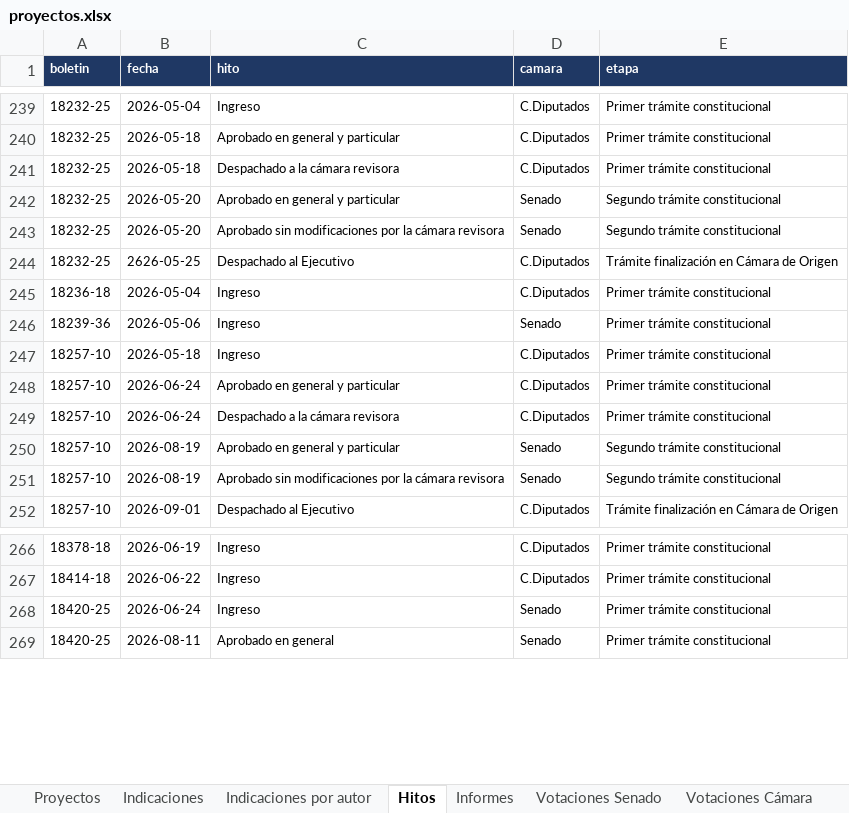
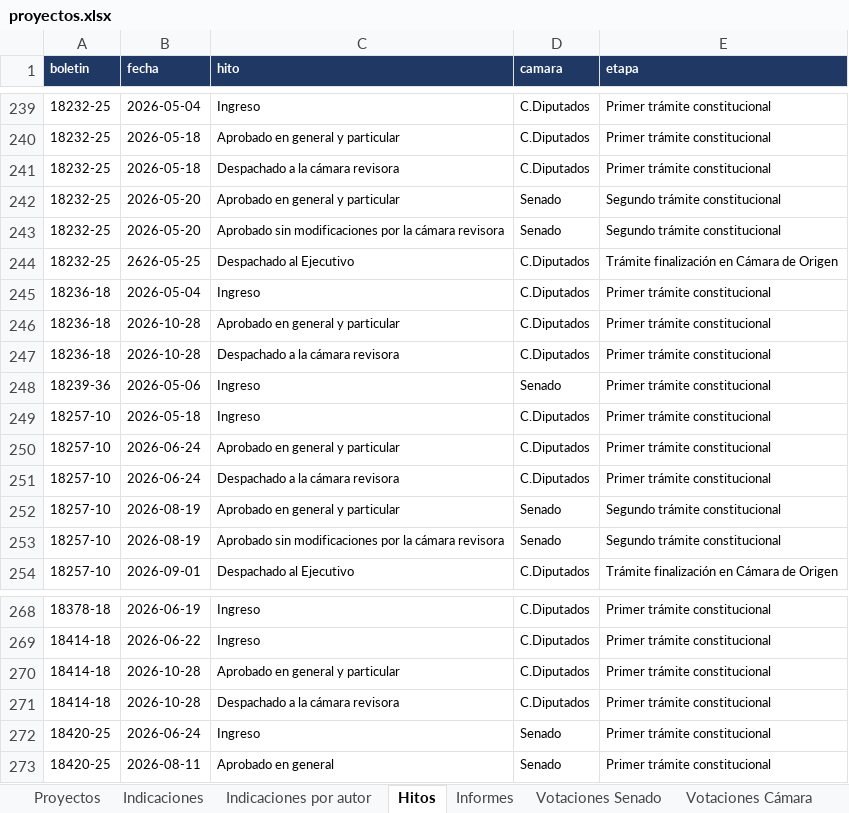
Before and after one commit to AlejandroAvYa/seguimiento-legislativo-seguridad, an Excel workbook: data/proyectos.xlsx, sheet Hitos, drawn as a sheet; only a part is shown, gaps mark what is left out; values as stored, in another font and other column widths than the file's, no borders; the diff names each change by its address in the sheet, - before the commit and + after, or states it on an @@ line.

```diff
--- a/data/proyectos.xlsx (sheet Hitos)
+++ b/data/proyectos.xlsx (sheet Hitos)
+row 246: 18236-18 | 2026-10-28 | Aprobado en general y particular | C.Diputados | Primer trámite constitucional
+row 247: 18236-18 | 2026-10-28 | Despachado a la cámara revisora | C.Diputados | Primer trámite constitucional
+row 270: 18414-18 | 2026-10-28 | Aprobado en general y particular | C.Diputados | Primer trámite constitucional
+row 271: 18414-18 | 2026-10-28 | Despachado a la cámara revisora | C.Diputados | Primer trámite constitucional
```
Also changed, not shown: sheet Proyectos, sheet Cambios, sheet Indicaciones, sheet Info, 38 other files.
